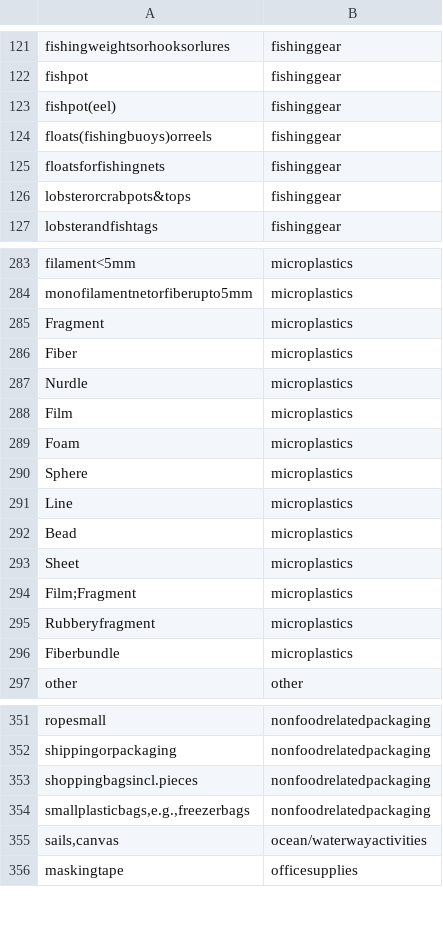
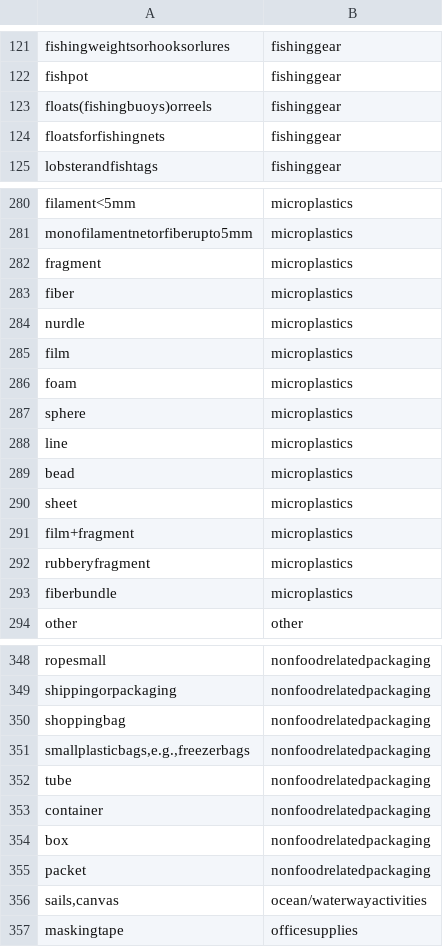
Before and after one commit to hannahhapich/MaTCH, a CSV file: data/Item_Use_Case.csv, drawn as a sheet; only a part is shown, gaps mark what is left out; the diff covers the shown part only.

```diff
--- a/data/Item_Use_Case.csv
+++ b/data/Item_Use_Case.csv
@@ -122,6 +122,4 @@ fishingweightsorhooksorlures,fishinggear
 fishpot,fishinggear
-fishpot(eel),fishinggear
 floats(fishingbuoys)orreels,fishinggear
 floatsforfishingnets,fishinggear
-lobsterorcrabpots&tops,fishinggear
 lobsterandfishtags,fishinggear
@@ -284,14 +281,14 @@ filament<5mm,microplastics
 monofilamentnetorfiberupto5mm,microplastics
-Fragment,microplastics
-Fiber,microplastics
-Nurdle,microplastics
-Film,microplastics
-Foam,microplastics
-Sphere,microplastics
-Line,microplastics
-Bead,microplastics
-Sheet,microplastics
-Film;Fragment,microplastics
-Rubberyfragment,microplastics
-Fiberbundle,microplastics
+fragment,microplastics
+fiber,microplastics
+nurdle,microplastics
+film,microplastics
+foam,microplastics
+sphere,microplastics
+line,microplastics
+bead,microplastics
+sheet,microplastics
+film+fragment,microplastics
+rubberyfragment,microplastics
+fiberbundle,microplastics
 other,other
@@ -352,4 +349,8 @@ ropesmall,nonfoodrelatedpackaging
 shippingorpackaging,nonfoodrelatedpackaging
-shoppingbagsincl.pieces,nonfoodrelatedpackaging
+shoppingbag,nonfoodrelatedpackaging
 "smallplasticbags,e.g.,freezerbags",nonfoodrelatedpackaging
+tube,nonfoodrelatedpackaging
+container,nonfoodrelatedpackaging
+box,nonfoodrelatedpackaging
+packet,nonfoodrelatedpackaging
 "sails,canvas",ocean/waterwayactivities
```
Also changed, not shown: 3 added rows, 1 removed row and 1 edited cell elsewhere in this file, data/ITEMSHierarchyLower.csv, data/MaterialItemRelationship.csv, 17 other files.
